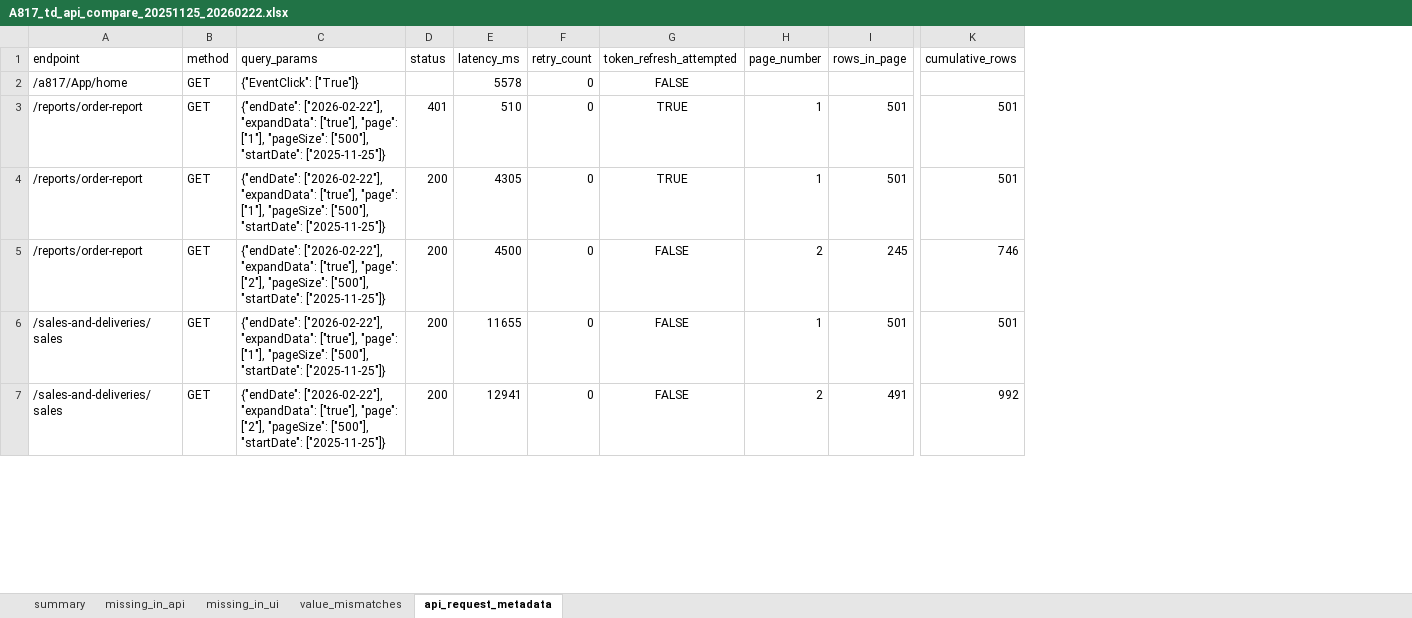
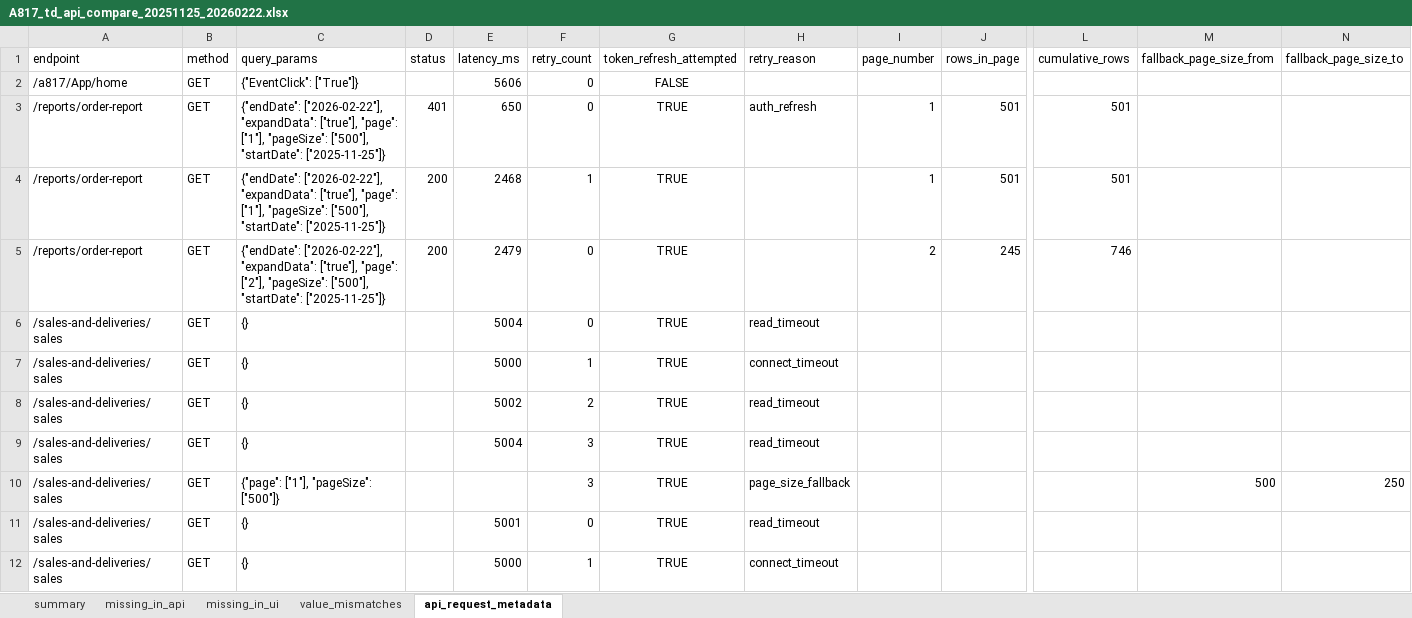
Before and after one commit to wagid-sheikh/simplify_downloader, an Excel workbook: temp_run_time_stuff/A817_td_api_compare_20251125_20260222.xlsx, sheet api_request_metadata, drawn as a sheet; only a part is shown, gaps mark what is left out; values as stored, in another font and other column widths than the file's, no borders; removed rows and columns are numbered as before the commit, all else as after; rows hold the shown columns only; the diff covers the shown part only; the diff names each change by its address in the sheet, - before the commit and + after, or states it on an @@ line.

```diff
--- a/temp_run_time_stuff/A817_td_api_compare_20251125_20260222.xlsx (sheet api_request_metadata)
+++ b/temp_run_time_stuff/A817_td_api_compare_20251125_20260222.xlsx (sheet api_request_metadata)
+column H (retry_reason), row 3: auth_refresh
+column M (fallback_page_size_from), empty
+column N (fallback_page_size_to), empty
-E2 (latency_ms): 5578
+E2 (latency_ms): 5606
-E3 (latency_ms): 510
+E3 (latency_ms): 650
-E4 (latency_ms): 4305
+E4 (latency_ms): 2468
-F4 (retry_count): 0
+F4 (retry_count): 1
-E5 (latency_ms): 4500
+E5 (latency_ms): 2479
-G5 (token_refresh_attempted): FALSE
+G5 (token_refresh_attempted): TRUE
-row 6: /sales-and-deliveries/sales | GET | {"endDate": ["2026-02-22"], "expandData": ["true"], "page": ["1"], "pageSize": ["500"], "startDate": ["2025-11-25"]} | 200 | 11655 | 0 | FALSE | 1 | 501 | 501
-row 7: /sales-and-deliveries/sales | GET | {"endDate": ["2026-02-22"], "expandData": ["true"], "page": ["2"], "pageSize": ["500"], "startDate": ["2025-11-25"]} | 200 | 12941 | 0 | FALSE | 2 | 491 | 992
+row 6: /sales-and-deliveries/sales | GET | {} |  | 5004 | 0 | TRUE | read_timeout
+row 7: /sales-and-deliveries/sales | GET | {} |  | 5000 | 1 | TRUE | connect_timeout
+row 8: /sales-and-deliveries/sales | GET | {} |  | 5002 | 2 | TRUE | read_timeout
+row 9: /sales-and-deliveries/sales | GET | {} |  | 5004 | 3 | TRUE | read_timeout
+row 10: /sales-and-deliveries/sales | GET | {"page": ["1"], "pageSize": ["500"]} |  |  | 3 | TRUE | page_size_fallback |  |  |  | 500 | 250
+row 11: /sales-and-deliveries/sales | GET | {} |  | 5001 | 0 | TRUE | read_timeout
+row 12: /sales-and-deliveries/sales | GET | {} |  | 5000 | 1 | TRUE | connect_timeout
```
Also changed, not shown: 17 added rows and 8 edited cells elsewhere in this sheet, sheet value_mismatches, sheet summary, temp_run_time_stuff/A668_td_api_compare_20251125_20260222.xlsx, temp_run_time_stuff/A668_td_api_garments_20251125_20260222.xlsx, 11 other files.
